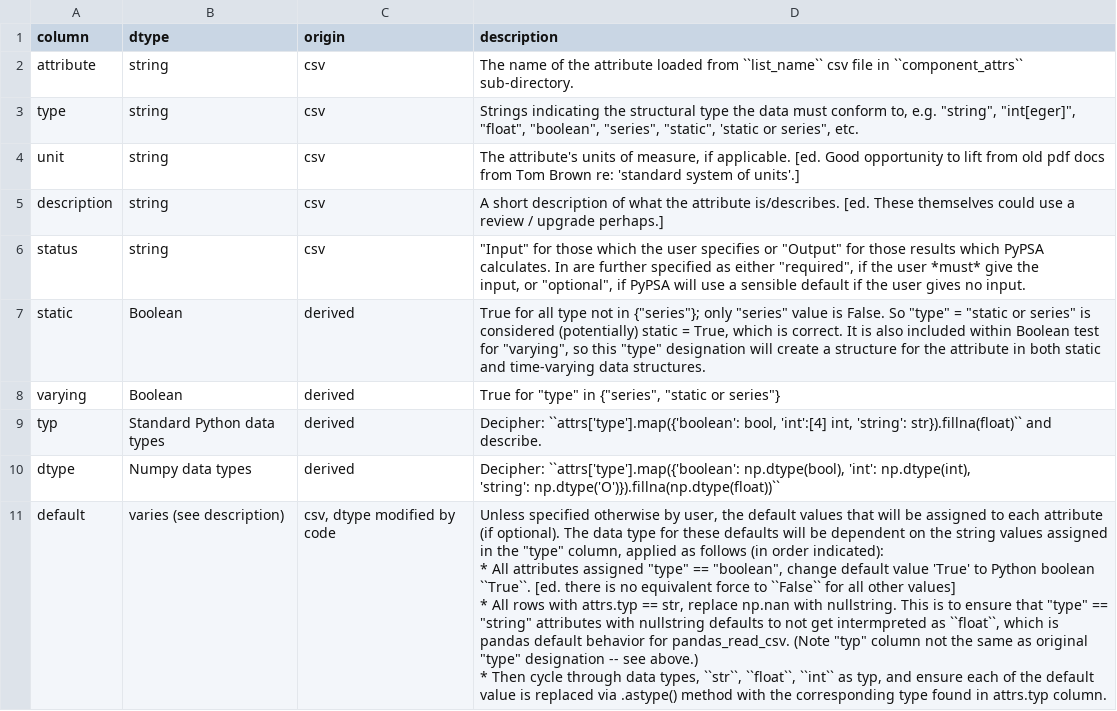
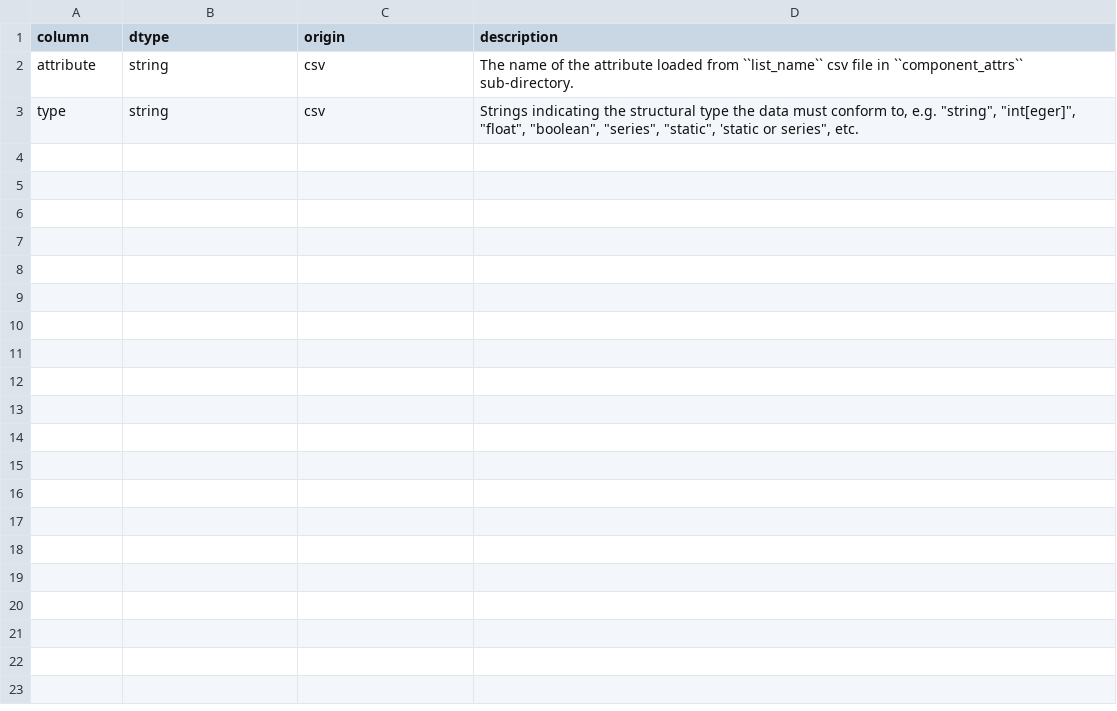
Before and after one commit to PyPSA/PyPSA, a CSV file: doc/tables/component_attrs.csv, drawn as a sheet.

Commit message:
Still trying to get component_attrs csv rendered.

```diff
--- a/doc/tables/component_attrs.csv
+++ b/doc/tables/component_attrs.csv
@@ -3,14 +3 @@ attribute ,string,csv,The name of the attribute loaded from ``list_name`` csv fi
 type,string,csv,"Strings indicating the structural type the data must conform to, e.g. ""string"", ""int[eger]"", ""float"", ""boolean"", ""series"", ""static"", 'static or series"", etc."
-unit,string,csv,"The attribute's units of measure, if applicable.  [ed. Good opportunity to lift from old pdf docs from Tom Brown re: 'standard system of units'.]"
-description,string,csv,A short description of what the attribute is/describes.  [ed.  These themselves could use a review / upgrade perhaps.]
-status,string,csv,"""Input"" for those which the user specifies or ""Output"" for those results which PyPSA calculates.  In are further specified as either ""required"", if the user *must* give the
-input, or ""optional"", if PyPSA will use a sensible default if the user gives no input."
-static,Boolean,derived,"True for all type not in {""series""}; only ""series"" value is False.  So ""type"" = ""static or series"" is considered (potentially) static = True, which is correct.  It is also included within Boolean test for ""varying"", so this ""type"" designation will create a structure for the attribute in both static and time-varying data structures."
-varying,Boolean,derived,"True for ""type"" in {""series"", ""static or series""}"
-typ,Standard Python data types,derived,"Decipher: ``attrs['type'].map({'boolean': bool, 'int':[4] int, 'string': str}).fillna(float)`` and describe."
-dtype,Numpy data types,derived,"Decipher: ``attrs['type'].map({'boolean': np.dtype(bool), 'int': np.dtype(int),
-                                                'string': np.dtype('O')}).fillna(np.dtype(float))``"
-default,varies (see description),"csv, dtype modified by code","Unless specified otherwise by user, the default values that will be assigned to each attribute (if optional).  The data type for these defaults will be dependent on the string values assigned in the ""type"" column, applied as follows (in order indicated):
-* All attributes assigned ""type"" == ""boolean"", change default value 'True' to Python boolean ``True``.  [ed. there is no equivalent force to ``False`` for all other values]
-* All rows with attrs.typ == str, replace np.nan with nullstring.  This is to ensure that ""type"" == ""string"" attributes with nullstring defaults to not get intermpreted as ``float``, which is pandas default behavior for pandas_read_csv.  (Note ""typ"" column not the same as original ""type"" designation -- see above.)
-* Then cycle through data types, ``str``, ``float``, ``int`` as typ, and ensure each of the default value is replaced via .astype() method with the corresponding type found in attrs.typ column."
```
Also changed, not shown: 2 other files.
